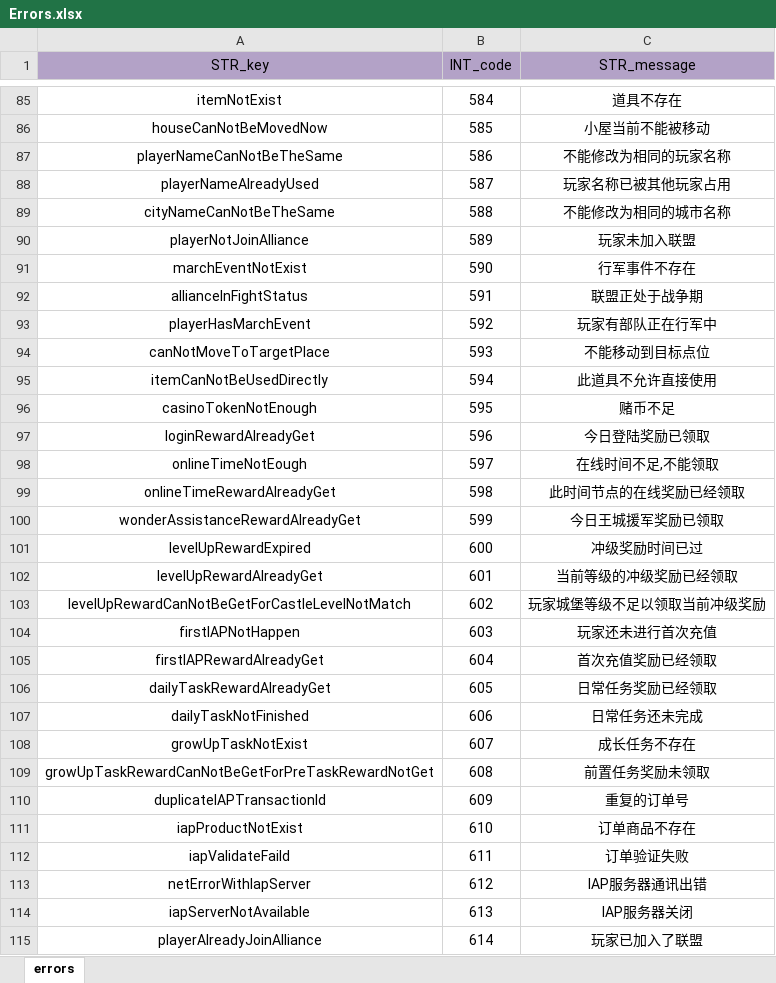
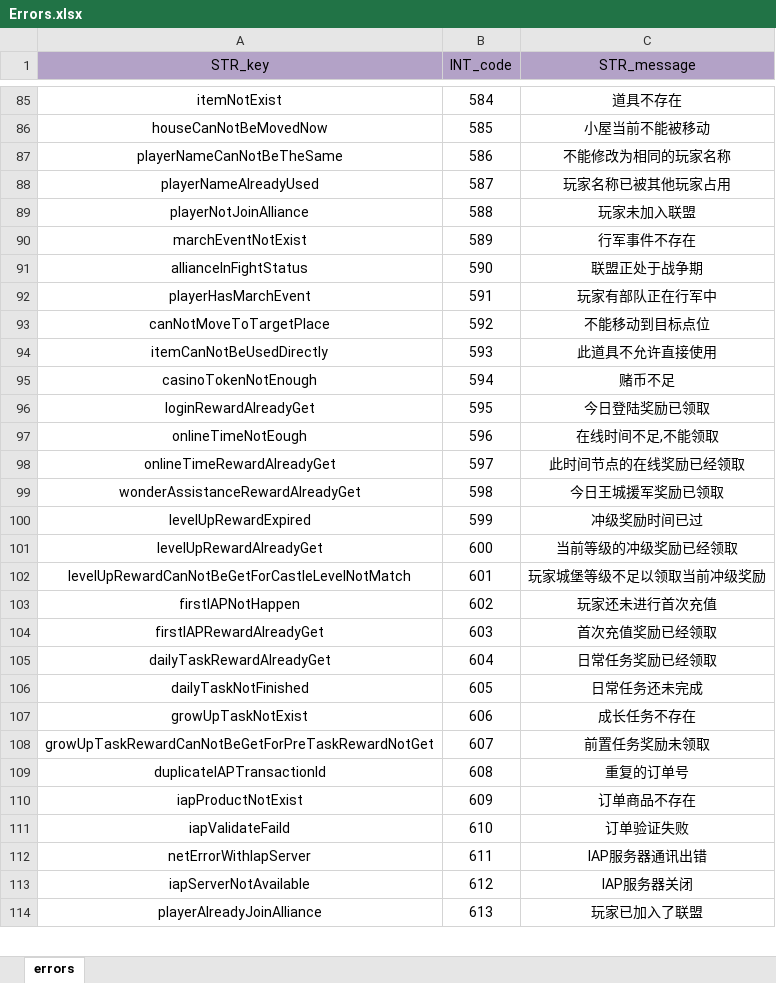
Before and after one commit to ModunZhang/kod_docs, an Excel workbook: datas/shared/Errors.xlsx, sheet errors, drawn as a sheet; only a part is shown, gaps mark what is left out; values as stored, in another font and other column widths than the file's, no borders; removed rows and columns are numbered as before the commit, all else as after; the diff covers the shown part only; the diff names each change by its address in the sheet, - before the commit and + after, or states it on an @@ line.

```diff
--- a/datas/shared/Errors.xlsx (sheet errors)
+++ b/datas/shared/Errors.xlsx (sheet errors)
-row 89: cityNameCanNotBeTheSame | 588 | 不能修改为相同的城市名称
-B89 (INT_code): 589
+B89 (INT_code): 588
-B90 (INT_code): 590
+B90 (INT_code): 589
-B91 (INT_code): 591
+B91 (INT_code): 590
-B92 (INT_code): 592
+B92 (INT_code): 591
-B93 (INT_code): 593
+B93 (INT_code): 592
-B94 (INT_code): 594
+B94 (INT_code): 593
-B95 (INT_code): 595
+B95 (INT_code): 594
-B96 (INT_code): 596
+B96 (INT_code): 595
-B97 (INT_code): 597
+B97 (INT_code): 596
-B98 (INT_code): 598
+B98 (INT_code): 597
-B99 (INT_code): 599
+B99 (INT_code): 598
-B100 (INT_code): 600
+B100 (INT_code): 599
-B101 (INT_code): 601
+B101 (INT_code): 600
-B102 (INT_code): 602
+B102 (INT_code): 601
-B103 (INT_code): 603
+B103 (INT_code): 602
-B104 (INT_code): 604
+B104 (INT_code): 603
-B105 (INT_code): 605
+B105 (INT_code): 604
-B106 (INT_code): 606
+B106 (INT_code): 605
-B107 (INT_code): 607
+B107 (INT_code): 606
-B108 (INT_code): 608
+B108 (INT_code): 607
-B109 (INT_code): 609
+B109 (INT_code): 608
-B110 (INT_code): 610
+B110 (INT_code): 609
-B111 (INT_code): 611
+B111 (INT_code): 610
-B112 (INT_code): 612
+B112 (INT_code): 611
-B113 (INT_code): 613
+B113 (INT_code): 612
-B114 (INT_code): 614
+B114 (INT_code): 613
```
Also changed, not shown: 73 edited cells elsewhere in this sheet, datas/shared/AllianceInitData.xlsx, datas/shared/PlayerInitData.xlsx.
